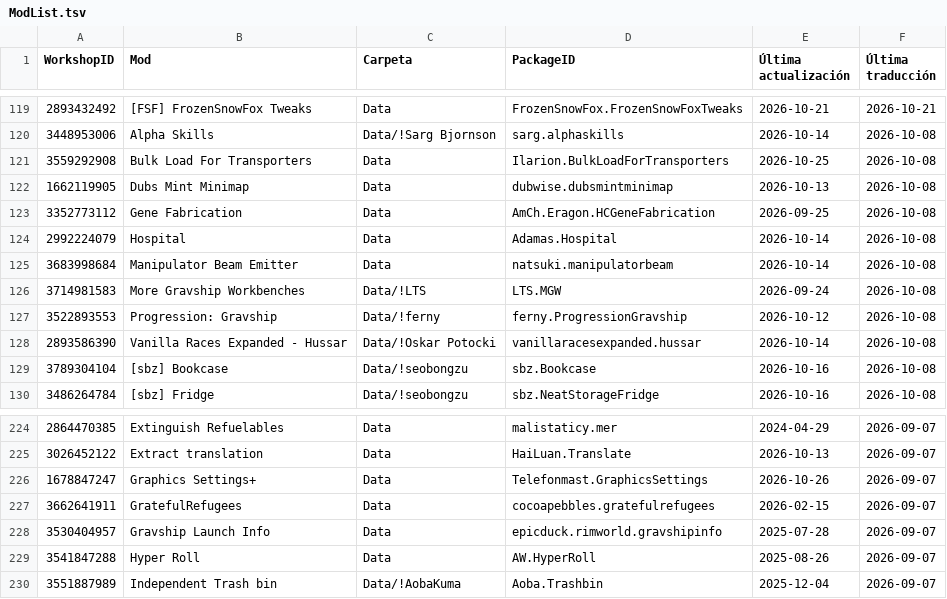
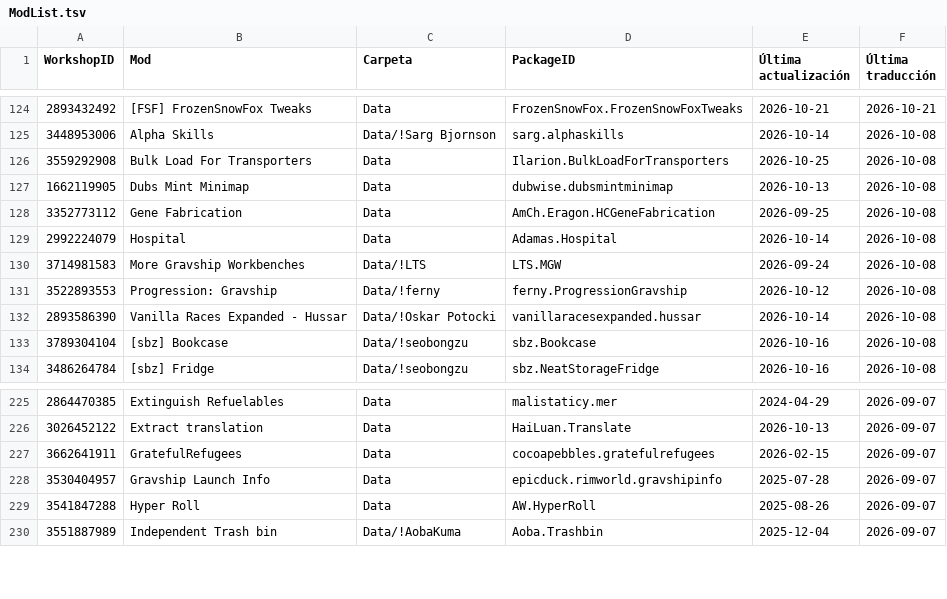
Before and after one commit to LordMordelon/RML, a TSV file: ModList.tsv, drawn as a sheet; only a part is shown, gaps mark what is left out; the diff covers the shown part only.

```diff
--- a/ModList.tsv
+++ b/ModList.tsv
@@ -124,3 +129,2 @@ WorkshopID	Mod	Carpeta	PackageID	Última actualización	Última traducción
 2992224079	Hospital	Data	Adamas.Hospital	2026-10-14	2026-10-08
-3683998684	Manipulator Beam Emitter	Data	natsuki.manipulatorbeam	2026-10-14	2026-10-08
 3714981583	More Gravship Workbenches	Data/!LTS	LTS.MGW	2026-09-24	2026-10-08
@@ -225,3 +226,2 @@ WorkshopID	Mod	Carpeta	PackageID	Última actualización	Última traducción
 3026452122	Extract translation	Data	HaiLuan.Translate	2026-10-13	2026-09-07
-1678847247	Graphics Settings+	Data	Telefonmast.GraphicsSettings	2026-10-26	2026-09-07
 3662641911	GratefulRefugees	Data	cocoapebbles.gratefulrefugees	2026-02-15	2026-09-07
```
Also changed, not shown: 9 added rows and 7 removed rows elsewhere in this file, 1 other file.
